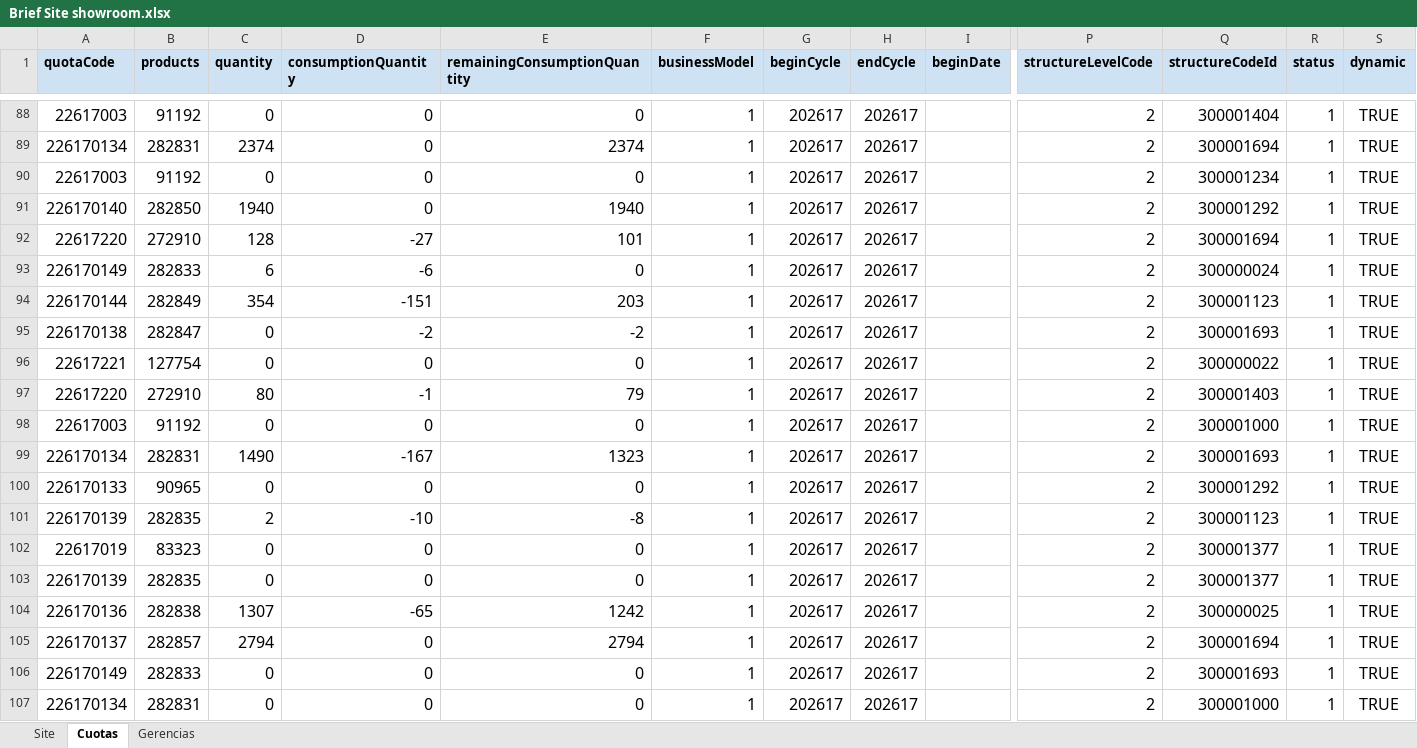
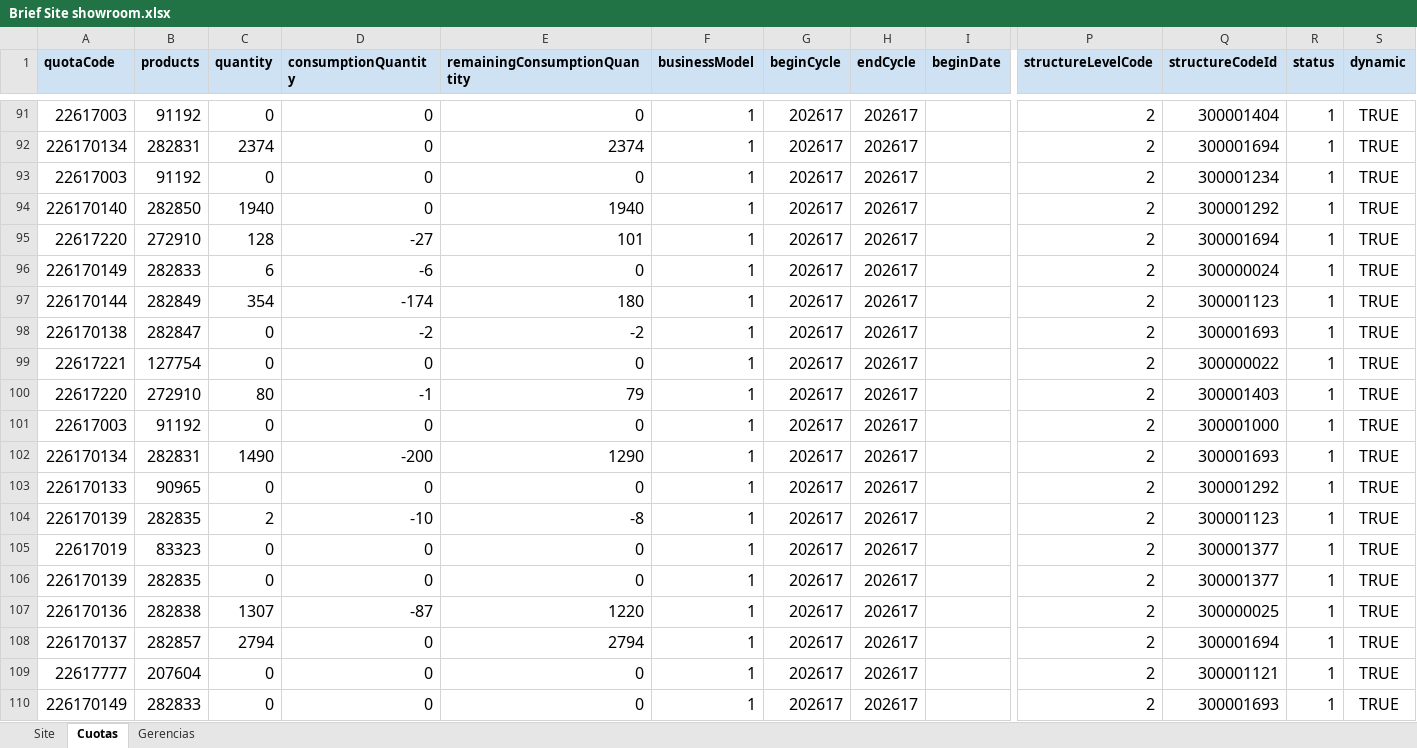
Before and after one commit to deciclomonitoreo-hub/Navidad, an Excel workbook: Brief Site showroom.xlsx, sheet Cuotas, drawn as a sheet; only a part is shown, gaps mark what is left out; the shorter side is filled out with more unchanged rows; values as stored, in another font and other column widths than the file's, no borders; addresses are those after the commit; rows hold the shown columns only; the diff covers the shown part only; the diff names each change by its address in the sheet, - before the commit and + after, or states it on an @@ line.

```diff
--- a/Brief Site showroom.xlsx (sheet Cuotas)
+++ b/Brief Site showroom.xlsx (sheet Cuotas)
-D97 (consumptionQuantity): -151
+D97 (consumptionQuantity): -174
-E97 (remainingConsumptionQuantity): 203
+E97 (remainingConsumptionQuantity): 180
-D102 (consumptionQuantity): -167
+D102 (consumptionQuantity): -200
-E102 (remainingConsumptionQuantity): 1323
+E102 (remainingConsumptionQuantity): 1290
-D107 (consumptionQuantity): -65
+D107 (consumptionQuantity): -87
-E107 (remainingConsumptionQuantity): 1242
+E107 (remainingConsumptionQuantity): 1220
+row 109: 22617777 | 207604 | 0 | 0 | 0 | 1 | 202617 | 202617 |  | 2 | 300001121 | 1 | TRUE
```
Also changed, not shown: 41 added rows, 42 removed rows and 254 edited cells elsewhere in this sheet, sheet Site, 2 other files.
